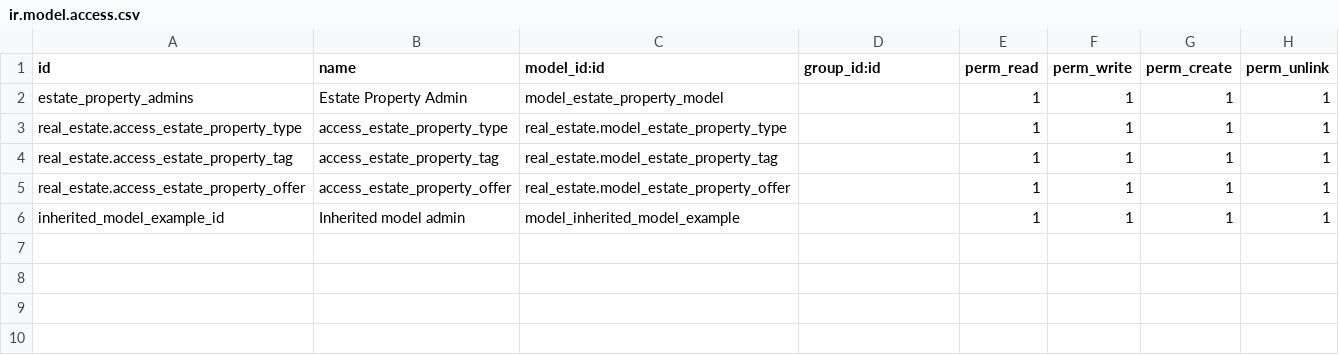
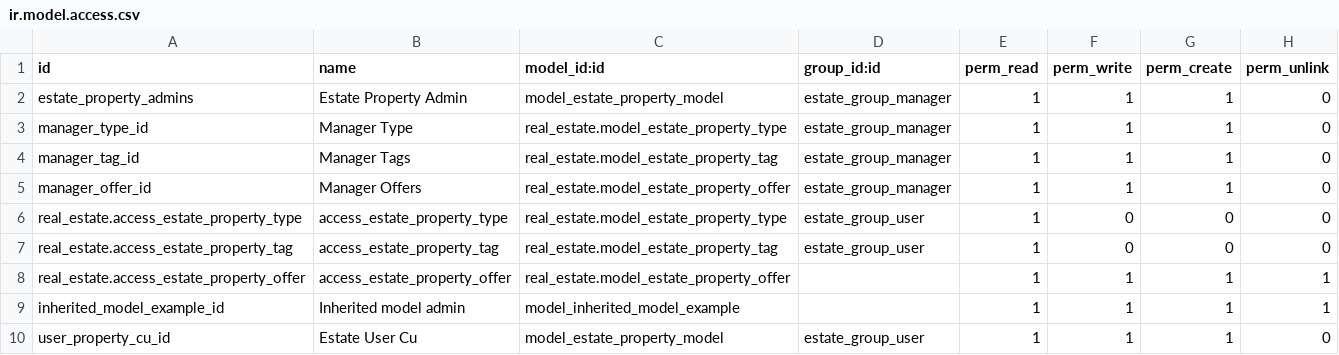
Before and after one commit to prra-odoo/odoo-training-2023, a CSV file: real_estate/security/ir.model.access.csv, drawn as a sheet.

Commit message:
[ADD] estate_property:  Added Access rights , record rules, report pdf
Gave Access Rights to Manager
Gave access rights to user
defined some record rules
Added pdf report functionality to each property

```diff
--- a/real_estate/security/ir.model.access.csv
+++ b/real_estate/security/ir.model.access.csv
@@ -1,6 +1,10 @@
 id,name,model_id:id,group_id:id,perm_read,perm_write,perm_create,perm_unlink
-estate_property_admins,Estate Property Admin,model_estate_property_model,,1,1,1,1
-real_estate.access_estate_property_type,access_estate_property_type,real_estate.model_estate_property_type,,1,1,1,1
-real_estate.access_estate_property_tag,access_estate_property_tag,real_estate.model_estate_property_tag,,1,1,1,1
+estate_property_admins,Estate Property Admin,model_estate_property_model,estate_group_manager,1,1,1,0
+manager_type_id,Manager Type,real_estate.model_estate_property_type,estate_group_manager,1,1,1,0
+manager_tag_id,Manager Tags,real_estate.model_estate_property_tag,estate_group_manager,1,1,1,0
+manager_offer_id,Manager Offers,real_estate.model_estate_property_offer,estate_group_manager,1,1,1,0
+real_estate.access_estate_property_type,access_estate_property_type,real_estate.model_estate_property_type,estate_group_user,1,0,0,0
+real_estate.access_estate_property_tag,access_estate_property_tag,real_estate.model_estate_property_tag,estate_group_user,1,0,0,0
 real_estate.access_estate_property_offer,access_estate_property_offer,real_estate.model_estate_property_offer,,1,1,1,1
 inherited_model_example_id,Inherited model admin,model_inherited_model_example,,1,1,1,1
+user_property_cu_id,Estate User Cu,model_estate_property_model,estate_group_user,1,1,1,0
```
Also changed, not shown: 9 other files.
